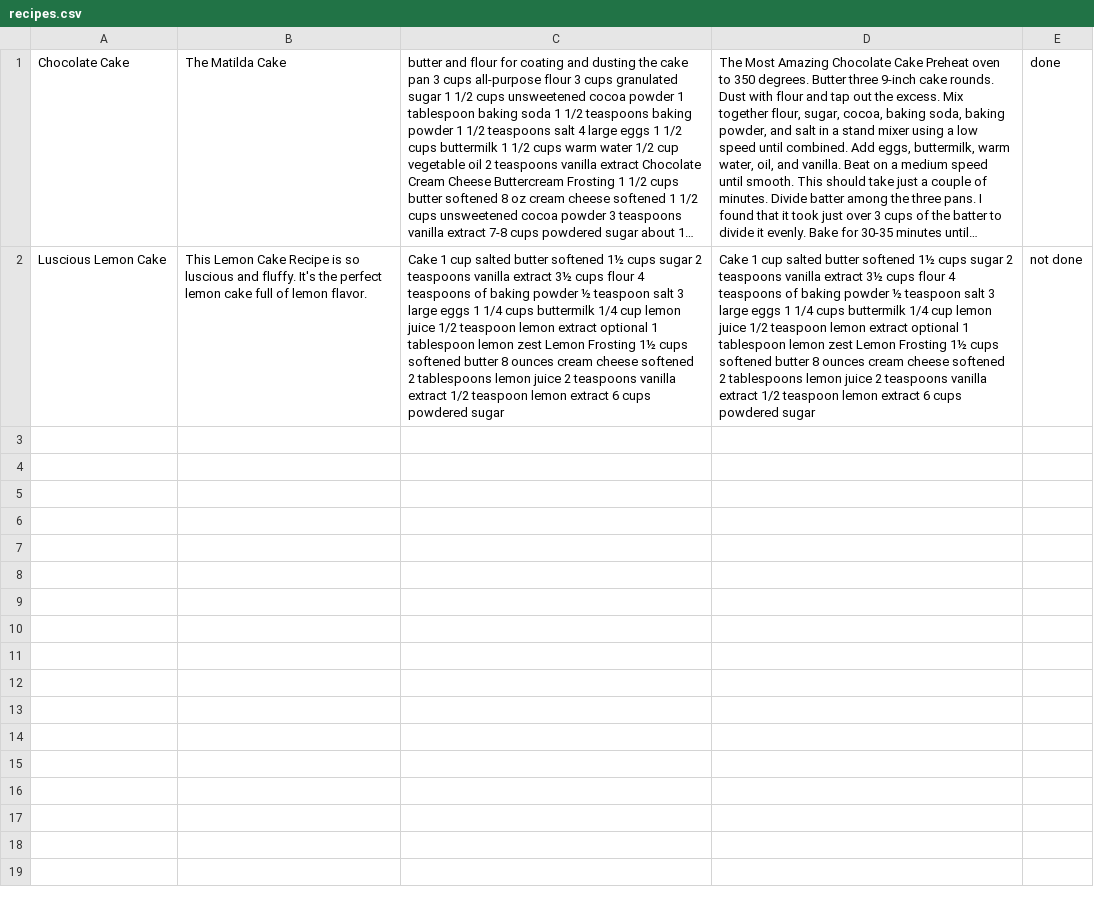
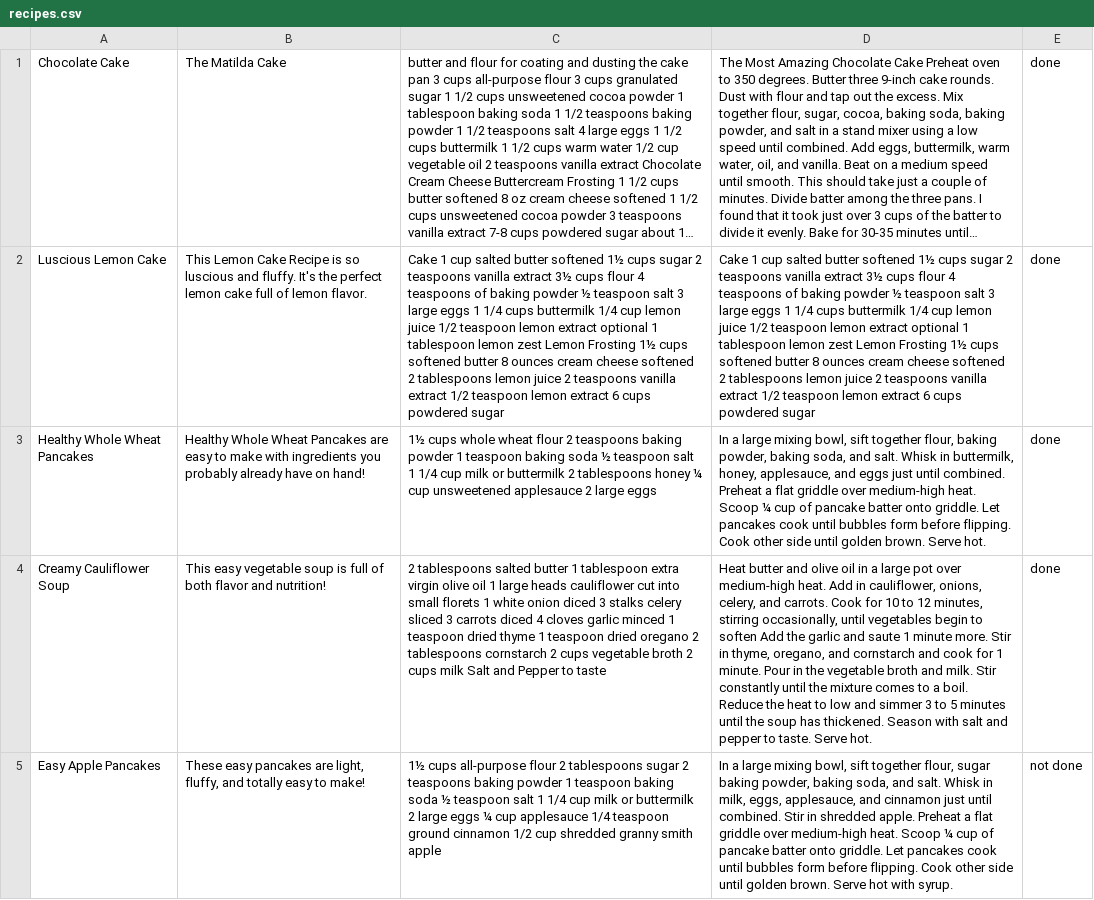
Before and after one commit to erikadesu/sinatra-cookbook, a CSV file: recipes.csv, drawn as a sheet; long unchanged cells end in …; the diff names each change by its address in the sheet, - before the commit and + after, or states it on an @@ line.

```diff
--- a/recipes.csv
+++ b/recipes.csv
-E2: not done
+E2: done
+row 3: Healthy Whole Wheat Pancakes | Healthy Whole Wheat Pancakes are easy to make with ingredients you probably already have on hand! | 1½ cups whole wheat flour 2 teaspoons baking powder 1 teaspoon baking soda ½ teaspoon salt 1 1/4 cup milk or buttermilk 2 tablespoons honey ¼ cup unsweetened applesauce 2 large eggs | In a large mixing bowl, sift together flour, baking powder, baking soda, and salt. Whisk in buttermilk, honey, applesauce, and eggs just until combined. Preheat a flat griddle over medium-high heat. Scoop ¼ cup of pancake batter onto griddle. Let pancakes cook until bubbles form before flipping. Cook other side until golden brown. Serve hot. | done
+row 4: Creamy Cauliflower Soup | This easy vegetable soup is full of both flavor and nutrition! | 2 tablespoons salted butter 1 tablespoon extra virgin olive oil 1 large heads cauliflower cut into small florets 1 white onion diced 3 stalks celery sliced 3 carrots diced 4 cloves garlic minced 1 teaspoon dried thyme 1 teaspoon dried oregano 2 tablespoons cornstarch 2 cups vegetable broth 2 cups milk Salt and Pepper to taste | Heat butter and olive oil in a large pot over medium-high heat. Add in cauliflower, onions, celery, and carrots. Cook for 10 to 12 minutes, stirring occasionally, until vegetables begin to soften Add the garlic and saute 1 minute more. Stir in thyme, oregano, and cornstarch and cook for 1 minute. Pour in the vegetable broth and milk. Stir constantly until the mixture comes to a boil. Reduce the heat to low and simmer 3 to 5 minutes until the soup has thickened. Season with salt and pepper to taste. Serve hot. | done
+row 5: Easy Apple Pancakes | These easy pancakes are light, fluffy, and totally easy to make! | 1½ cups all-purpose flour 2 tablespoons sugar 2 teaspoons baking powder 1 teaspoon baking soda ½ teaspoon salt 1 1/4 cup milk or buttermilk 2 large eggs ¼ cup applesauce 1/4 teaspoon ground cinnamon 1/2 cup shredded granny smith apple | In a large mixing bowl, sift together flour, sugar baking powder, baking soda, and salt. Whisk in milk, eggs, applesauce, and cinnamon just until combined. Stir in shredded apple. Preheat a flat griddle over medium-high heat. Scoop ¼ cup of pancake batter onto griddle. Let pancakes cook until bubbles form before flipping. Cook other side until golden brown. Serve hot with syrup. | not done
```
Also changed, not shown: 8 other files.
